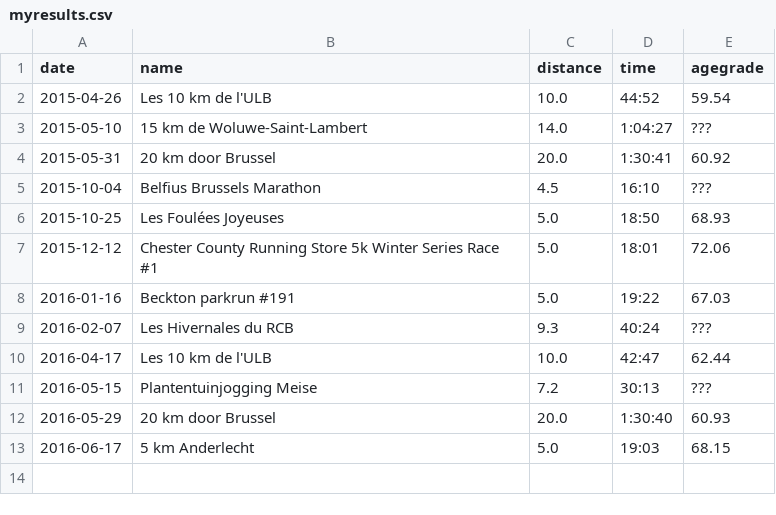
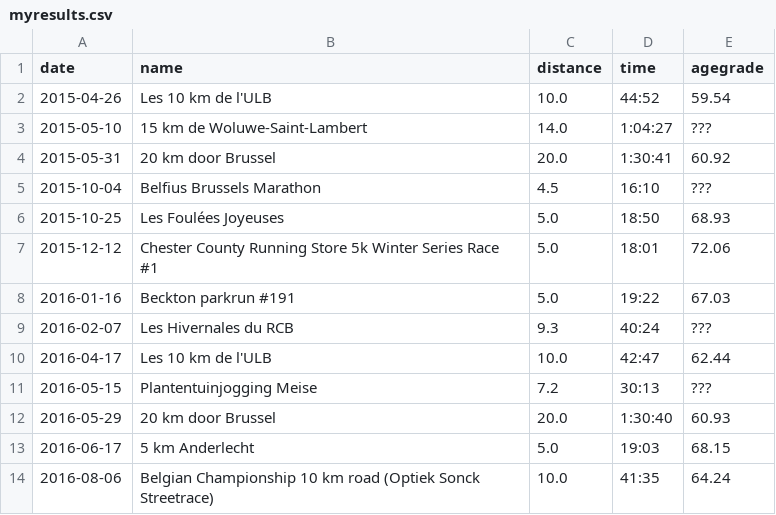
Before and after one commit to ward/run, a CSV file: _data/myresults.csv, drawn as a sheet; the diff names each change by its address in the sheet, - before the commit and + after, or states it on an @@ line.

Commit message:
Belgian Championship 10km road

```diff
--- a/_data/myresults.csv
+++ b/_data/myresults.csv
+row 14: 2016-08-06 | Belgian Championship 10 km road (Optiek Sonck Streetrace) | 10.0 | 41:35 | 64.24
```
Also changed, not shown: 1 other file.
